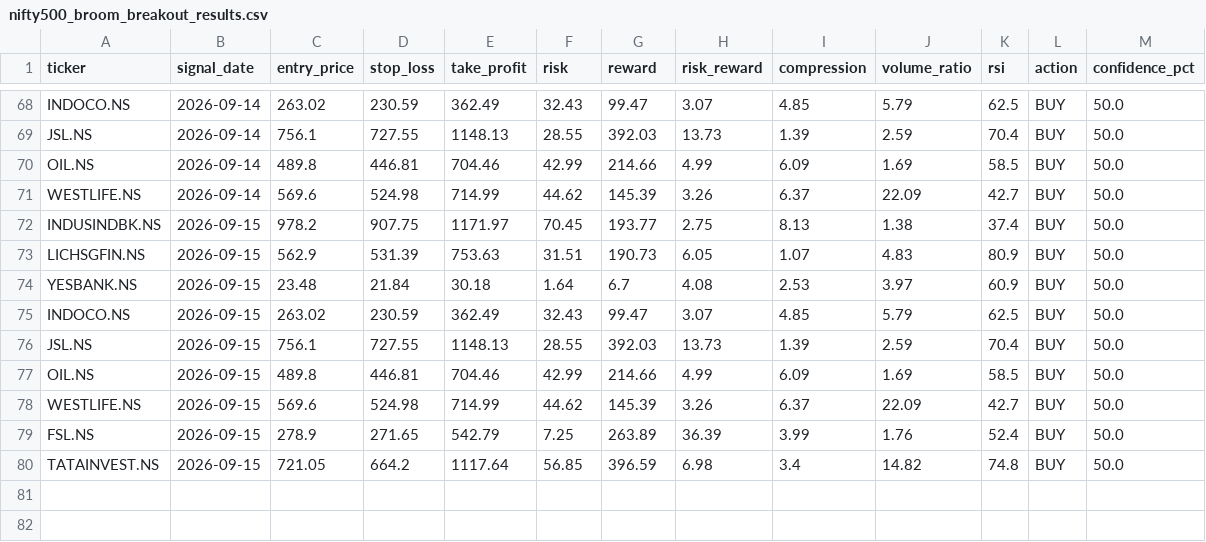
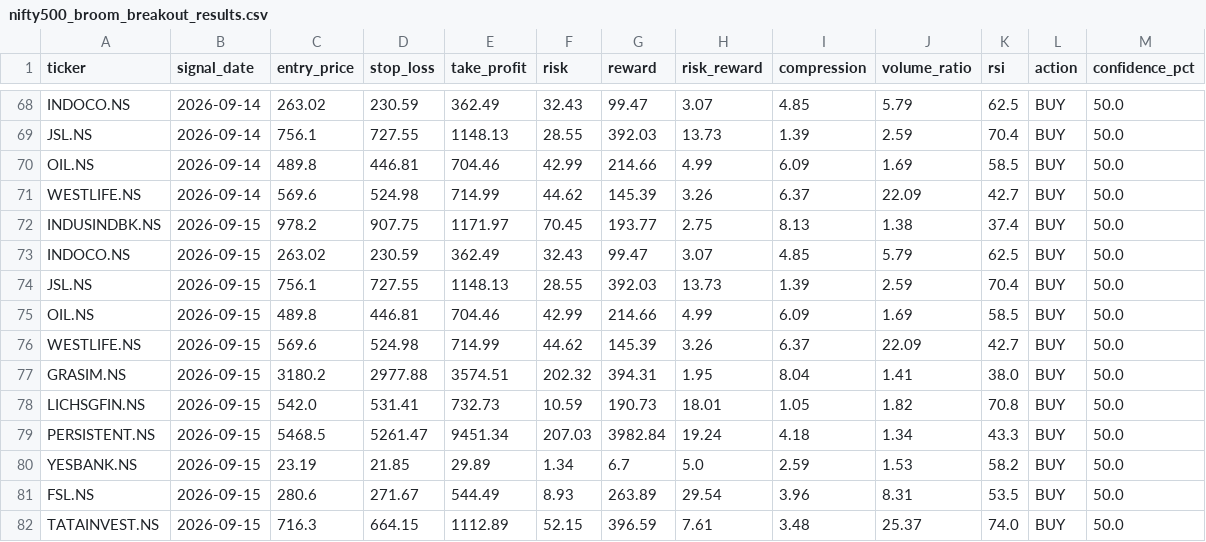
Before and after one commit to kira-stockmarket/ema-backtest, a CSV file: nifty500_broom_breakout_results.csv, drawn as a sheet; only a part is shown, gaps mark what is left out.

```diff
--- a/nifty500_broom_breakout_results.csv
+++ b/nifty500_broom_breakout_results.csv
@@ -72,4 +72,2 @@ WESTLIFE.NS,2026-09-14,569.6,524.98,714.99,44.62,145.39,3.26,6.37,22.09,42.7,BUY
 INDUSINDBK.NS,2026-09-15,978.2,907.75,1171.97,70.45,193.77,2.75,8.13,1.38,37.4,BUY,50.0
-LICHSGFIN.NS,2026-09-15,562.9,531.39,753.63,31.51,190.73,6.05,1.07,4.83,80.9,BUY,50.0
-YESBANK.NS,2026-09-15,23.48,21.84,30.18,1.64,6.7,4.08,2.53,3.97,60.9,BUY,50.0
 INDOCO.NS,2026-09-15,263.02,230.59,362.49,32.43,99.47,3.07,4.85,5.79,62.5,BUY,50.0
@@ -78,3 +76,7 @@ OIL.NS,2026-09-15,489.8,446.81,704.46,42.99,214.66,4.99,6.09,1.69,58.5,BUY,50.0
 WESTLIFE.NS,2026-09-15,569.6,524.98,714.99,44.62,145.39,3.26,6.37,22.09,42.7,BUY,50.0
-FSL.NS,2026-09-15,278.9,271.65,542.79,7.25,263.89,36.39,3.99,1.76,52.4,BUY,50.0
-TATAINVEST.NS,2026-09-15,721.05,664.2,1117.64,56.85,396.59,6.98,3.4,14.82,74.8,BUY,50.0
+GRASIM.NS,2026-09-15,3180.2,2977.88,3574.51,202.32,394.31,1.95,8.04,1.41,38.0,BUY,50.0
+LICHSGFIN.NS,2026-09-15,542.0,531.41,732.73,10.59,190.73,18.01,1.05,1.82,70.8,BUY,50.0
+PERSISTENT.NS,2026-09-15,5468.5,5261.47,9451.34,207.03,3982.84,19.24,4.18,1.34,43.3,BUY,50.0
+YESBANK.NS,2026-09-15,23.19,21.85,29.89,1.34,6.7,5.0,2.59,1.53,58.2,BUY,50.0
+FSL.NS,2026-09-15,280.6,271.67,544.49,8.93,263.89,29.54,3.96,8.31,53.5,BUY,50.0
+TATAINVEST.NS,2026-09-15,716.3,664.15,1112.89,52.15,396.59,7.61,3.48,25.37,74.0,BUY,50.0
```
Also changed, not shown: paper_trade_history.csv, 2 other files.
